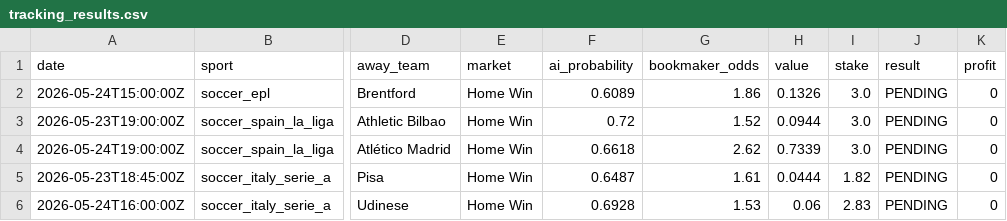
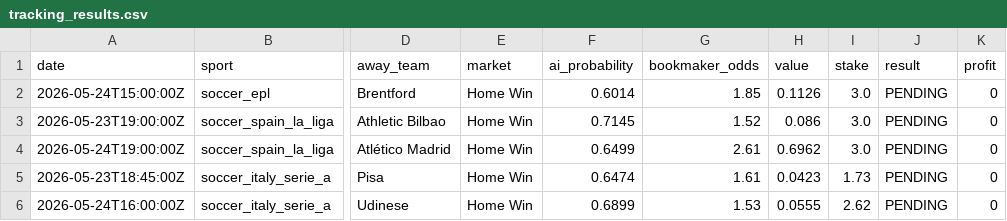
Before and after one commit to lazered543/ParisSportifs_IA_Ultime, a CSV file: tracking_results.csv, drawn as a sheet; only a part is shown, gaps mark what is left out; the diff names each change by its address in the sheet, - before the commit and + after, or states it on an @@ line.

```diff
--- a/tracking_results.csv
+++ b/tracking_results.csv
-F2 (ai_probability): 0.6089
+F2 (ai_probability): 0.6014
-G2 (bookmaker_odds): 1.86
+G2 (bookmaker_odds): 1.85
-H2 (value): 0.1326
+H2 (value): 0.1126
-F3 (ai_probability): 0.72
+F3 (ai_probability): 0.7145
-H3 (value): 0.0944
+H3 (value): 0.086
-F4 (ai_probability): 0.6618
+F4 (ai_probability): 0.6499
-G4 (bookmaker_odds): 2.62
+G4 (bookmaker_odds): 2.61
-H4 (value): 0.7339
+H4 (value): 0.6962
-F5 (ai_probability): 0.6487
+F5 (ai_probability): 0.6474
-H5 (value): 0.0444
+H5 (value): 0.0423
-I5 (stake): 1.82
+I5 (stake): 1.73
-F6 (ai_probability): 0.6928
+F6 (ai_probability): 0.6899
-H6 (value): 0.06
+H6 (value): 0.0555
-I6 (stake): 2.83
+I6 (stake): 2.62
```
Also changed, not shown: data/predictions/predictions_today.csv, data/predictions/value_bets_today.csv, 1 other file.
